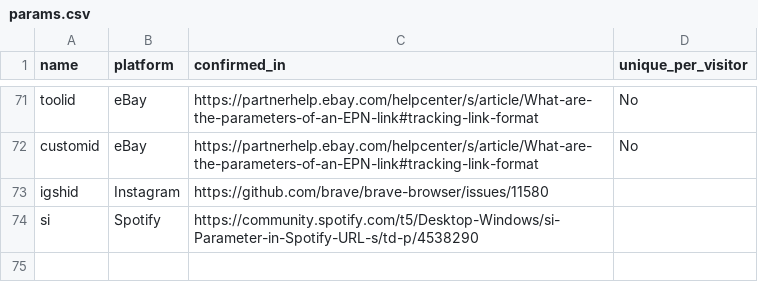
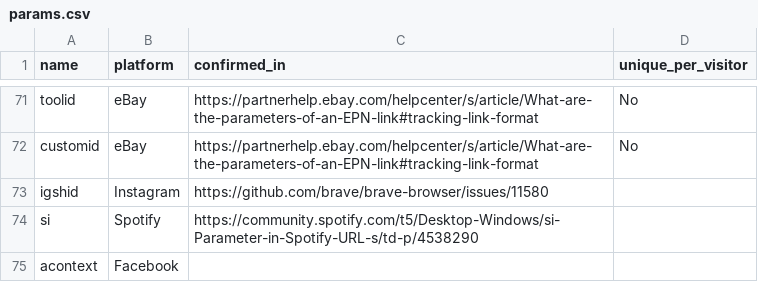
Before and after one commit to mpchadwick/tracking-query-params-registry, a CSV file: _data/params.csv, drawn as a sheet; only a part is shown, gaps mark what is left out; the diff names each change by its address in the sheet, - before the commit and + after, or states it on an @@ line.

Commit message:
Add acontext query param

```diff
--- a/_data/params.csv
+++ b/_data/params.csv
+row 75: acontext | Facebook
```
